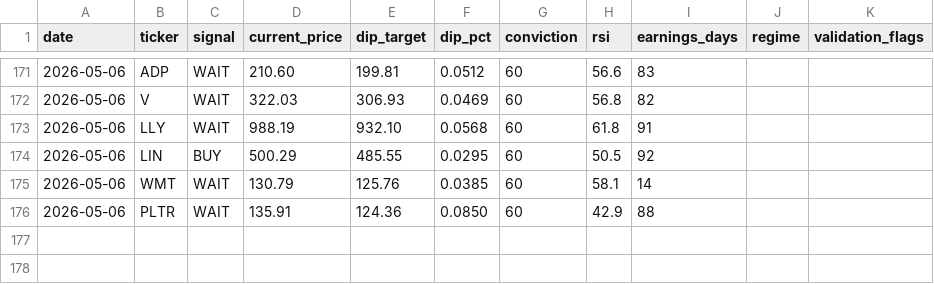
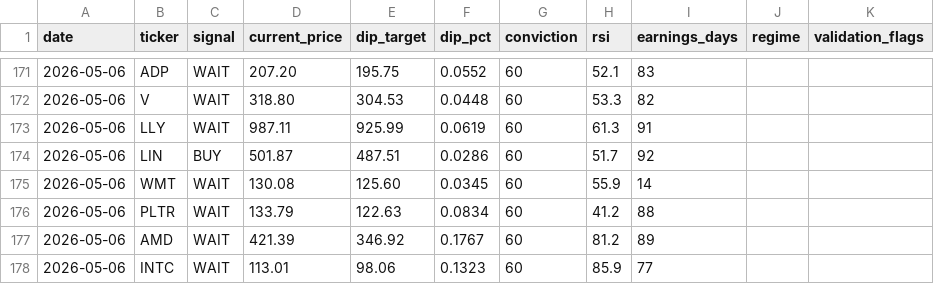
Before and after one commit to smartbalanced-sgc/sgc-dip-engine, a CSV file: data/signal_history.csv, drawn as a sheet; only a part is shown, gaps mark what is left out; the diff covers the shown part only.

```diff
--- a/data/signal_history.csv
+++ b/data/signal_history.csv
@@ -171,6 +171,8 @@ date,ticker,signal,current_price,dip_target,dip_pct,conviction,rsi,earnings_days
-2026-05-06,ADP,WAIT,210.60,199.81,0.0512,60,56.6,83,,
-2026-05-06,V,WAIT,322.03,306.93,0.0469,60,56.8,82,,
-2026-05-06,LLY,WAIT,988.19,932.10,0.0568,60,61.8,91,,
-2026-05-06,LIN,BUY,500.29,485.55,0.0295,60,50.5,92,,
-2026-05-06,WMT,WAIT,130.79,125.76,0.0385,60,58.1,14,,
-2026-05-06,PLTR,WAIT,135.91,124.36,0.0850,60,42.9,88,,
+2026-05-06,ADP,WAIT,207.20,195.75,0.0552,60,52.1,83,,
+2026-05-06,V,WAIT,318.80,304.53,0.0448,60,53.3,82,,
+2026-05-06,LLY,WAIT,987.11,925.99,0.0619,60,61.3,91,,
+2026-05-06,LIN,BUY,501.87,487.51,0.0286,60,51.7,92,,
+2026-05-06,WMT,WAIT,130.08,125.60,0.0345,60,55.9,14,,
+2026-05-06,PLTR,WAIT,133.79,122.63,0.0834,60,41.2,88,,
+2026-05-06,AMD,WAIT,421.39,346.92,0.1767,60,81.2,89,,
+2026-05-06,INTC,WAIT,113.01,98.06,0.1323,60,85.9,77,,
```
Also changed, not shown: 61 edited cells elsewhere in this file.
